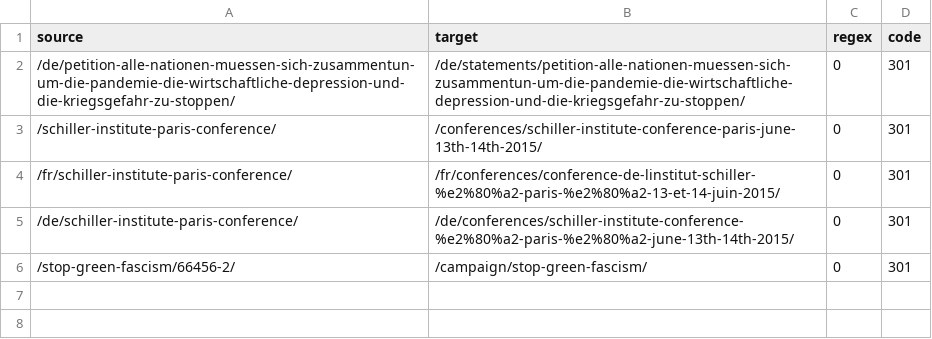
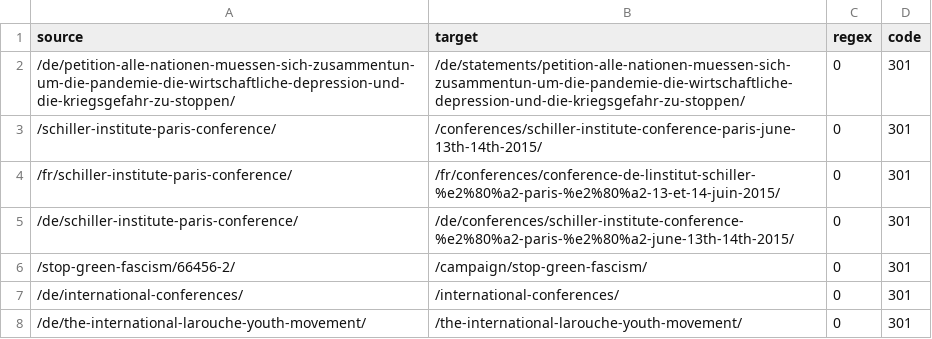
Before and after one commit to motokikasai/si-documentation-overhaul-2026, a CSV file: sessions/2026-07-17-migration-tooling/incoming/redirect-patterns.csv, drawn as a sheet; the diff names each change by its address in the sheet, - before the commit and + after, or states it on an @@ line.

```diff
--- a/sessions/2026-07-17-migration-tooling/incoming/redirect-patterns.csv
+++ b/sessions/2026-07-17-migration-tooling/incoming/redirect-patterns.csv
+row 7: /de/international-conferences/ | /international-conferences/ | 0 | 301
+row 8: /de/the-international-larouche-youth-movement/ | /the-international-larouche-youth-movement/ | 0 | 301
```
Also changed, not shown: 1 other file.
